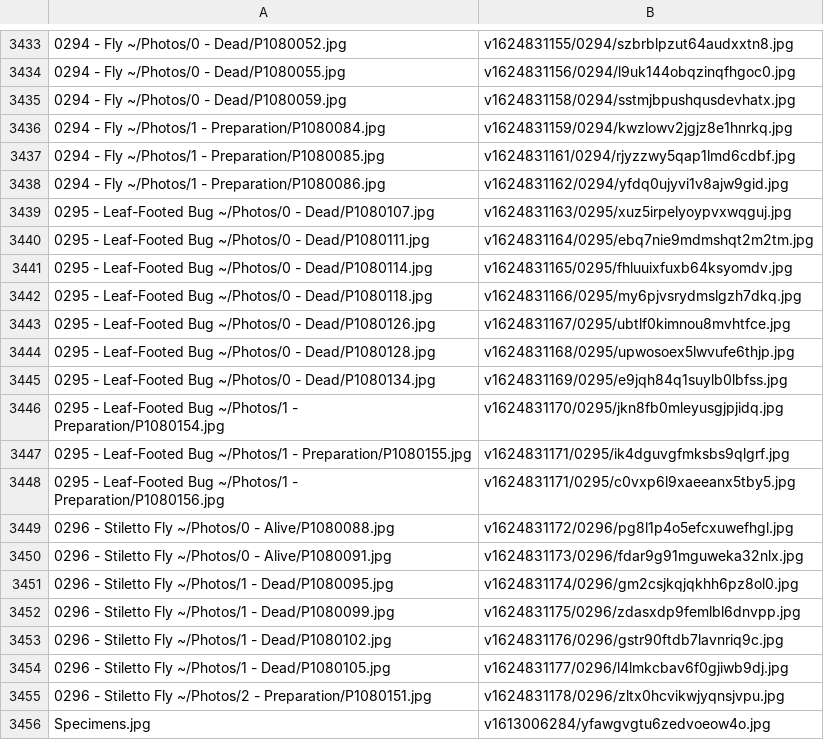
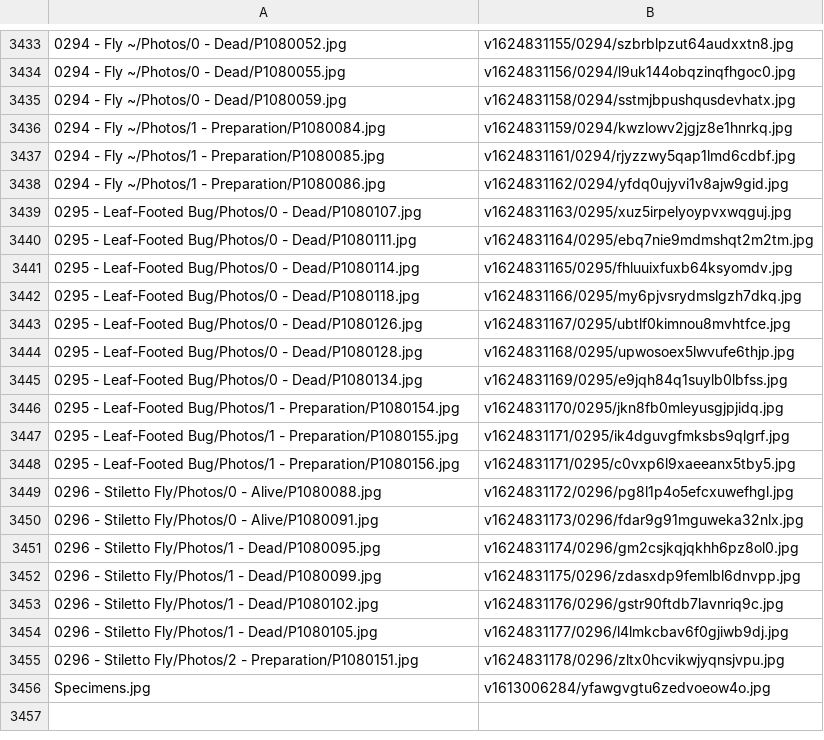
Before and after one commit to ZGorlock/SpecimensWebsiteGenerator, a CSV file: resources/imageReferences.csv, drawn as a sheet; only a part is shown, gaps mark what is left out; the diff covers the shown part only.

```diff
--- a/resources/imageReferences.csv
+++ b/resources/imageReferences.csv
@@ -3438,19 +3438,19 @@
 0294 - Fly ~/Photos/1 - Preparation/P1080086.jpg,v1624831162/0294/yfdq0ujyvi1v8ajw9gid.jpg
-0295 - Leaf-Footed Bug ~/Photos/0 - Dead/P1080107.jpg,v1624831163/0295/xuz5irpelyoypvxwqguj.jpg
-0295 - Leaf-Footed Bug ~/Photos/0 - Dead/P1080111.jpg,v1624831164/0295/ebq7nie9mdmshqt2m2tm.jpg
-0295 - Leaf-Footed Bug ~/Photos/0 - Dead/P1080114.jpg,v1624831165/0295/fhluuixfuxb64ksyomdv.jpg
-0295 - Leaf-Footed Bug ~/Photos/0 - Dead/P1080118.jpg,v1624831166/0295/my6pjvsrydmslgzh7dkq.jpg
-0295 - Leaf-Footed Bug ~/Photos/0 - Dead/P1080126.jpg,v1624831167/0295/ubtlf0kimnou8mvhtfce.jpg
-0295 - Leaf-Footed Bug ~/Photos/0 - Dead/P1080128.jpg,v1624831168/0295/upwosoex5lwvufe6thjp.jpg
-0295 - Leaf-Footed Bug ~/Photos/0 - Dead/P1080134.jpg,v1624831169/0295/e9jqh84q1suylb0lbfss.jpg
-0295 - Leaf-Footed Bug ~/Photos/1 - Preparation/P1080154.jpg,v1624831170/0295/jkn8fb0mleyusgjpjidq.jpg
-0295 - Leaf-Footed Bug ~/Photos/1 - Preparation/P1080155.jpg,v1624831171/0295/ik4dguvgfmksbs9qlgrf.jpg
-0295 - Leaf-Footed Bug ~/Photos/1 - Preparation/P1080156.jpg,v1624831171/0295/c0vxp6l9xaeeanx5tby5.jpg
-0296 - Stiletto Fly ~/Photos/0 - Alive/P1080088.jpg,v1624831172/0296/pg8l1p4o5efcxuwefhgl.jpg
-0296 - Stiletto Fly ~/Photos/0 - Alive/P1080091.jpg,v1624831173/0296/fdar9g91mguweka32nlx.jpg
-0296 - Stiletto Fly ~/Photos/1 - Dead/P1080095.jpg,v1624831174/0296/gm2csjkqjqkhh6pz8ol0.jpg
-0296 - Stiletto Fly ~/Photos/1 - Dead/P1080099.jpg,v1624831175/0296/zdasxdp9femlbl6dnvpp.jpg
-0296 - Stiletto Fly ~/Photos/1 - Dead/P1080102.jpg,v1624831176/0296/gstr90ftdb7lavnriq9c.jpg
-0296 - Stiletto Fly ~/Photos/1 - Dead/P1080105.jpg,v1624831177/0296/l4lmkcbav6f0gjiwb9dj.jpg
-0296 - Stiletto Fly ~/Photos/2 - Preparation/P1080151.jpg,v1624831178/0296/zltx0hcvikwjyqnsjvpu.jpg
+0295 - Leaf-Footed Bug/Photos/0 - Dead/P1080107.jpg,v1624831163/0295/xuz5irpelyoypvxwqguj.jpg
+0295 - Leaf-Footed Bug/Photos/0 - Dead/P1080111.jpg,v1624831164/0295/ebq7nie9mdmshqt2m2tm.jpg
+0295 - Leaf-Footed Bug/Photos/0 - Dead/P1080114.jpg,v1624831165/0295/fhluuixfuxb64ksyomdv.jpg
+0295 - Leaf-Footed Bug/Photos/0 - Dead/P1080118.jpg,v1624831166/0295/my6pjvsrydmslgzh7dkq.jpg
+0295 - Leaf-Footed Bug/Photos/0 - Dead/P1080126.jpg,v1624831167/0295/ubtlf0kimnou8mvhtfce.jpg
+0295 - Leaf-Footed Bug/Photos/0 - Dead/P1080128.jpg,v1624831168/0295/upwosoex5lwvufe6thjp.jpg
+0295 - Leaf-Footed Bug/Photos/0 - Dead/P1080134.jpg,v1624831169/0295/e9jqh84q1suylb0lbfss.jpg
+0295 - Leaf-Footed Bug/Photos/1 - Preparation/P1080154.jpg,v1624831170/0295/jkn8fb0mleyusgjpjidq.jpg
+0295 - Leaf-Footed Bug/Photos/1 - Preparation/P1080155.jpg,v1624831171/0295/ik4dguvgfmksbs9qlgrf.jpg
+0295 - Leaf-Footed Bug/Photos/1 - Preparation/P1080156.jpg,v1624831171/0295/c0vxp6l9xaeeanx5tby5.jpg
+0296 - Stiletto Fly/Photos/0 - Alive/P1080088.jpg,v1624831172/0296/pg8l1p4o5efcxuwefhgl.jpg
+0296 - Stiletto Fly/Photos/0 - Alive/P1080091.jpg,v1624831173/0296/fdar9g91mguweka32nlx.jpg
+0296 - Stiletto Fly/Photos/1 - Dead/P1080095.jpg,v1624831174/0296/gm2csjkqjqkhh6pz8ol0.jpg
+0296 - Stiletto Fly/Photos/1 - Dead/P1080099.jpg,v1624831175/0296/zdasxdp9femlbl6dnvpp.jpg
+0296 - Stiletto Fly/Photos/1 - Dead/P1080102.jpg,v1624831176/0296/gstr90ftdb7lavnriq9c.jpg
+0296 - Stiletto Fly/Photos/1 - Dead/P1080105.jpg,v1624831177/0296/l4lmkcbav6f0gjiwb9dj.jpg
+0296 - Stiletto Fly/Photos/2 - Preparation/P1080151.jpg,v1624831178/0296/zltx0hcvikwjyqnsjvpu.jpg
 Specimens.jpg,v1613006284/yfawgvgtu6zedvoeow4o.jpg
```
Also changed, not shown: 36 edited cells elsewhere in this file.
